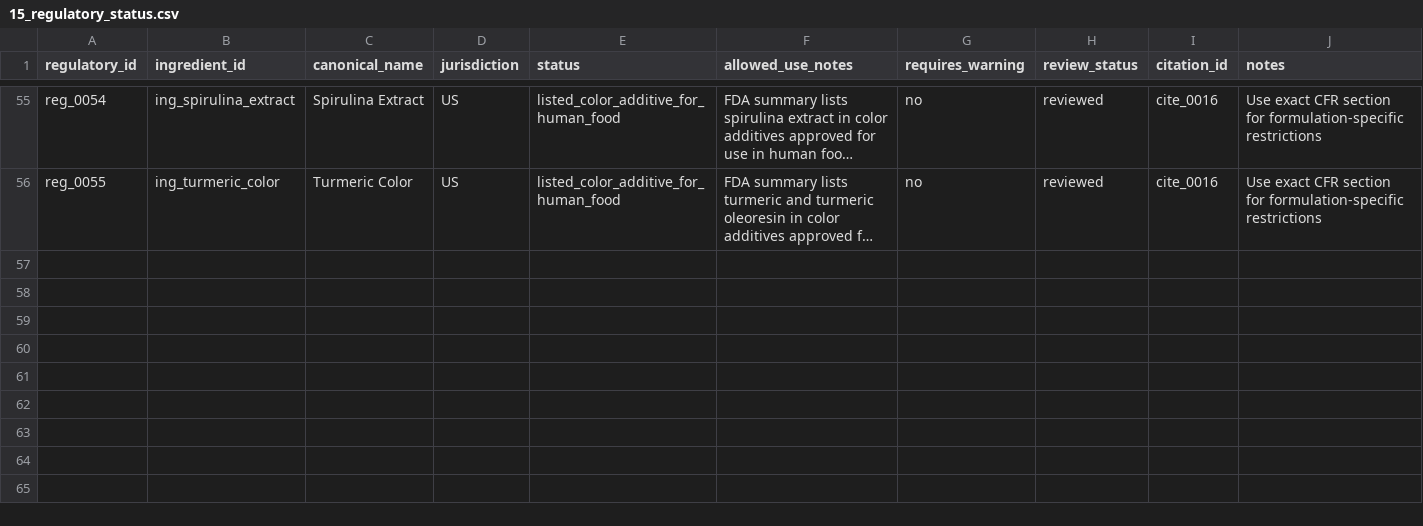
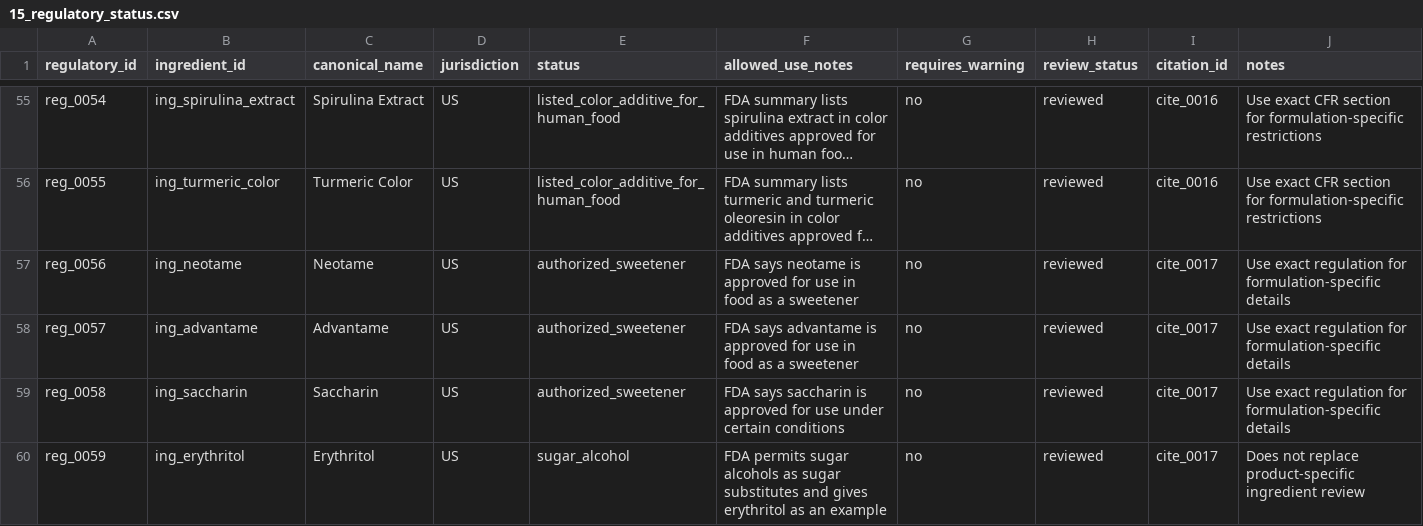
Before and after one commit to BradyLoreeVillianyLabs/Ingredient-Knowledge-Base, a CSV file: data/metadata/15_regulatory_status.csv, drawn as a sheet; only a part is shown, gaps mark what is left out; long unchanged cells end in …; the diff covers the shown part only; the diff names each change by its address in the sheet, - before the commit and + after, or states it on an @@ line.

Commit message:
feat: replace US sweetener placeholders with FDA reviewed rows

```diff
--- a/data/metadata/15_regulatory_status.csv
+++ b/data/metadata/15_regulatory_status.csv
+row 57: reg_0056 | ing_neotame | Neotame | US | authorized_sweetener | FDA says neotame is approved for use in food as a sweetener | no | reviewed | cite_0017 | Use exact regulation for formulation-specific details
+row 58: reg_0057 | ing_advantame | Advantame | US | authorized_sweetener | FDA says advantame is approved for use in food as a sweetener | no | reviewed | cite_0017 | Use exact regulation for formulation-specific details
+row 59: reg_0058 | ing_saccharin | Saccharin | US | authorized_sweetener | FDA says saccharin is approved for use under certain conditions | no | reviewed | cite_0017 | Use exact regulation for formulation-specific details
+row 60: reg_0059 | ing_erythritol | Erythritol | US | sugar_alcohol | FDA permits sugar alcohols as sugar substitutes and gives erythritol as an example | no | reviewed | cite_0017 | Does not replace product-specific ingredient review
```
Also changed, not shown: 4 added rows and 30 edited cells elsewhere in this file.
